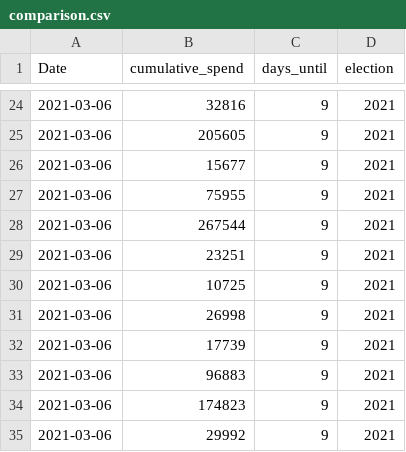
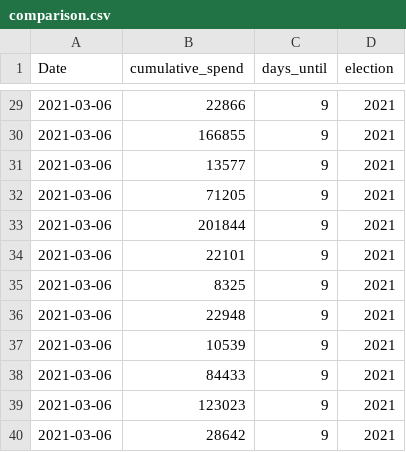
Before and after one commit to favstats/TK2023, a CSV file: data/comparison.csv, drawn as a sheet; only a part is shown, gaps mark what is left out; the diff covers the shown part only.

```diff
--- a/data/comparison.csv
+++ b/data/comparison.csv
@@ -24,12 +29,12 @@ Date,cumulative_spend,days_until,election
-2021-03-06,32816,9,2021
-2021-03-06,205605,9,2021
-2021-03-06,15677,9,2021
-2021-03-06,75955,9,2021
-2021-03-06,267544,9,2021
-2021-03-06,23251,9,2021
-2021-03-06,10725,9,2021
-2021-03-06,26998,9,2021
-2021-03-06,17739,9,2021
-2021-03-06,96883,9,2021
-2021-03-06,174823,9,2021
-2021-03-06,29992,9,2021
+2021-03-06,22866,9,2021
+2021-03-06,166855,9,2021
+2021-03-06,13577,9,2021
+2021-03-06,71205,9,2021
+2021-03-06,201844,9,2021
+2021-03-06,22101,9,2021
+2021-03-06,8325,9,2021
+2021-03-06,22948,9,2021
+2021-03-06,10539,9,2021
+2021-03-06,84433,9,2021
+2021-03-06,123023,9,2021
+2021-03-06,28642,9,2021
```
Also changed, not shown: 5 added rows and 15 edited cells elsewhere in this file, 23 other files.
